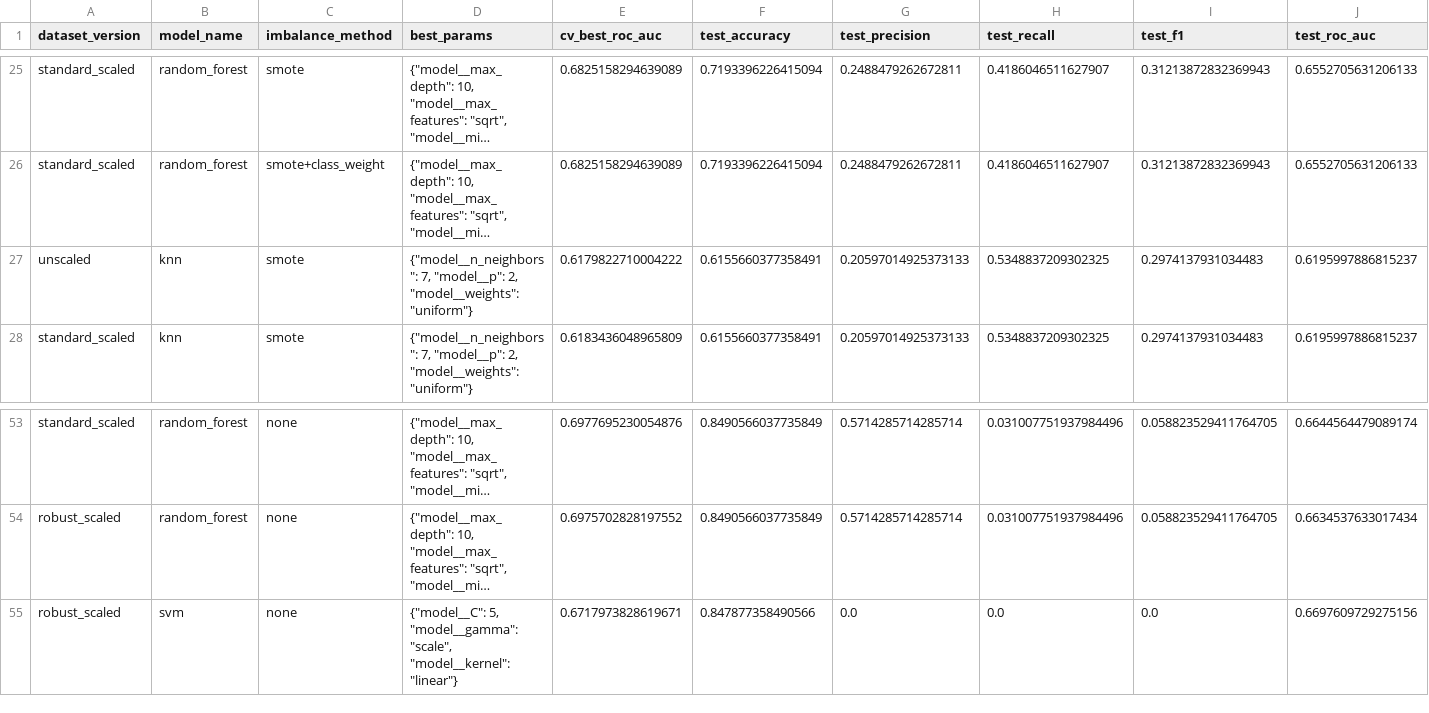
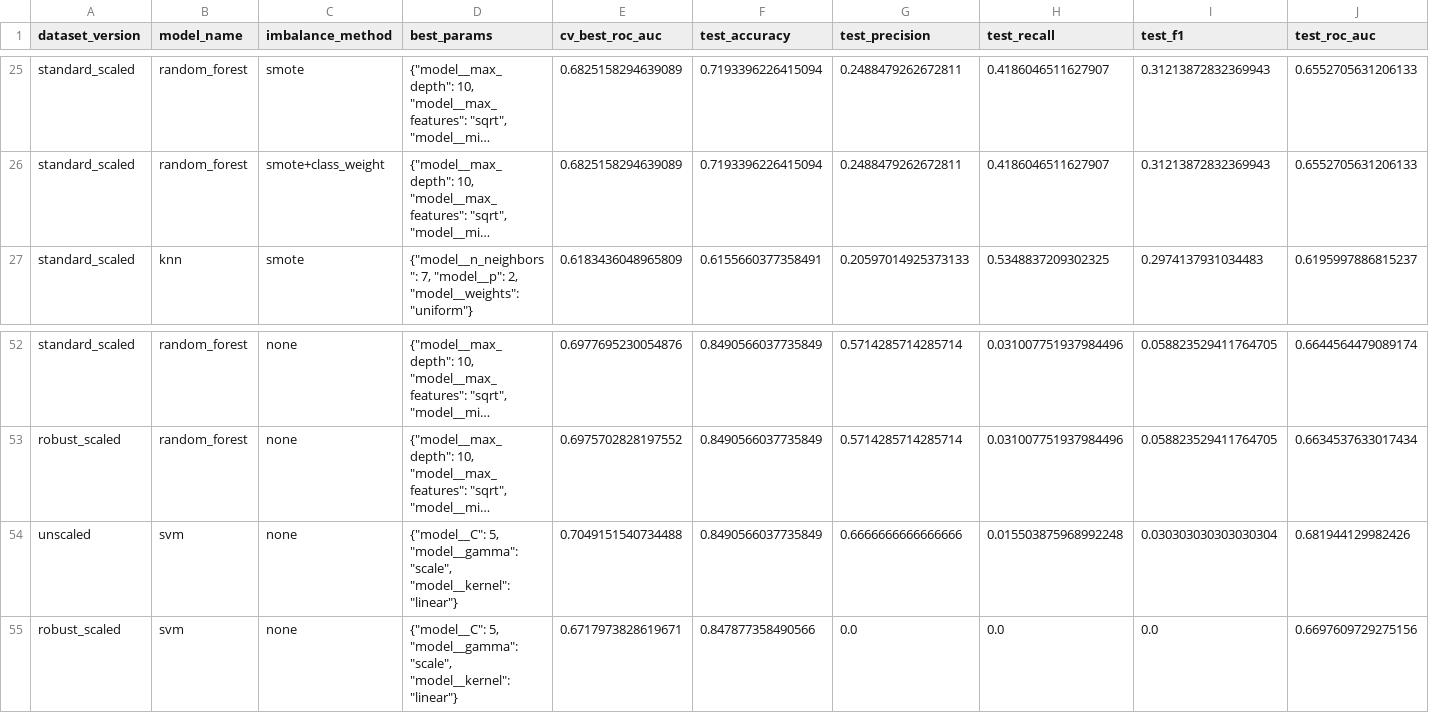
Before and after one commit to maria165sa/SP-project-group-D, a CSV file: data/processed/model_comparison.csv, drawn as a sheet; only a part is shown, gaps mark what is left out; long unchanged cells end in …; removed rows and columns are numbered as before the commit, all else as after; the diff covers the shown part only; the diff names each change by its address in the sheet, - before the commit and + after, or states it on an @@ line.

Commit message:
Unscaled ML model results and comparison plots update

```diff
--- a/data/processed/model_comparison.csv
+++ b/data/processed/model_comparison.csv
-row 27: unscaled | knn | smote | {"model__n_neighbors": 7, "model__p": 2, "model__weights": "uniform"} | 0.6179822710004222 | 0.6155660377358491 | 0.20597014925373133 | 0.5348837209302325 | 0.2974137931034483 | 0.6195997886815237
+row 54: unscaled | svm | none | {"model__C": 5, "model__gamma": "scale", "model__kernel": "linear"} | 0.7049151540734488 | 0.8490566037735849 | 0.6666666666666666 | 0.015503875968992248 | 0.030303030303030304 | 0.681944129982426
```
Also changed, not shown: 6 added rows, 6 removed rows and 13 edited cells elsewhere in this file, 33 other files.
